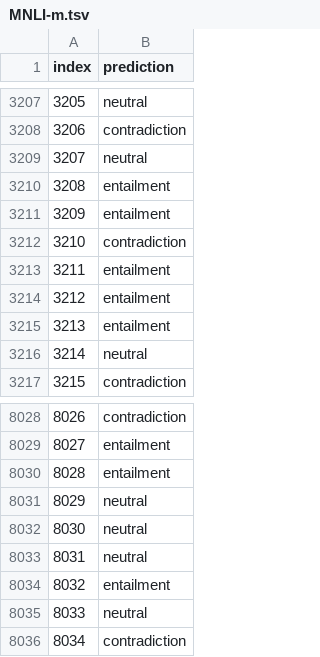
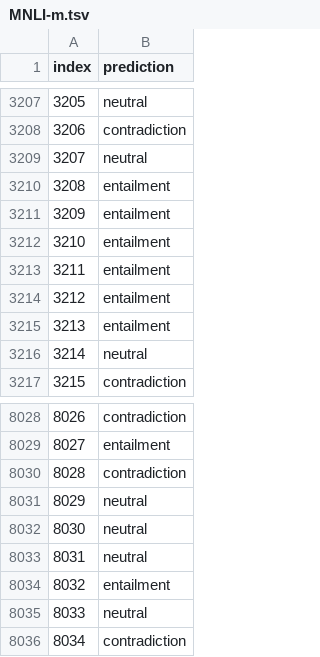
Before and after one commit to mmt200088/Reinforcement-For-Robustness, a TSV file: glue_submission/MNLI-m.tsv, drawn as a sheet; only a part is shown, gaps mark what is left out.

```diff
--- a/glue_submission/MNLI-m.tsv
+++ b/glue_submission/MNLI-m.tsv
@@ -3211,3 +3211,3 @@ index	prediction
 3209	entailment
-3210	contradiction
+3210	entailment
 3211	entailment
@@ -8029,3 +8029,3 @@ index	prediction
 8027	entailment
-8028	entailment
+8028	contradiction
 8029	neutral
```
Also changed, not shown: glue_submission/CoLA.tsv, glue_submission/MNLI-mm.tsv, 7 other files.
